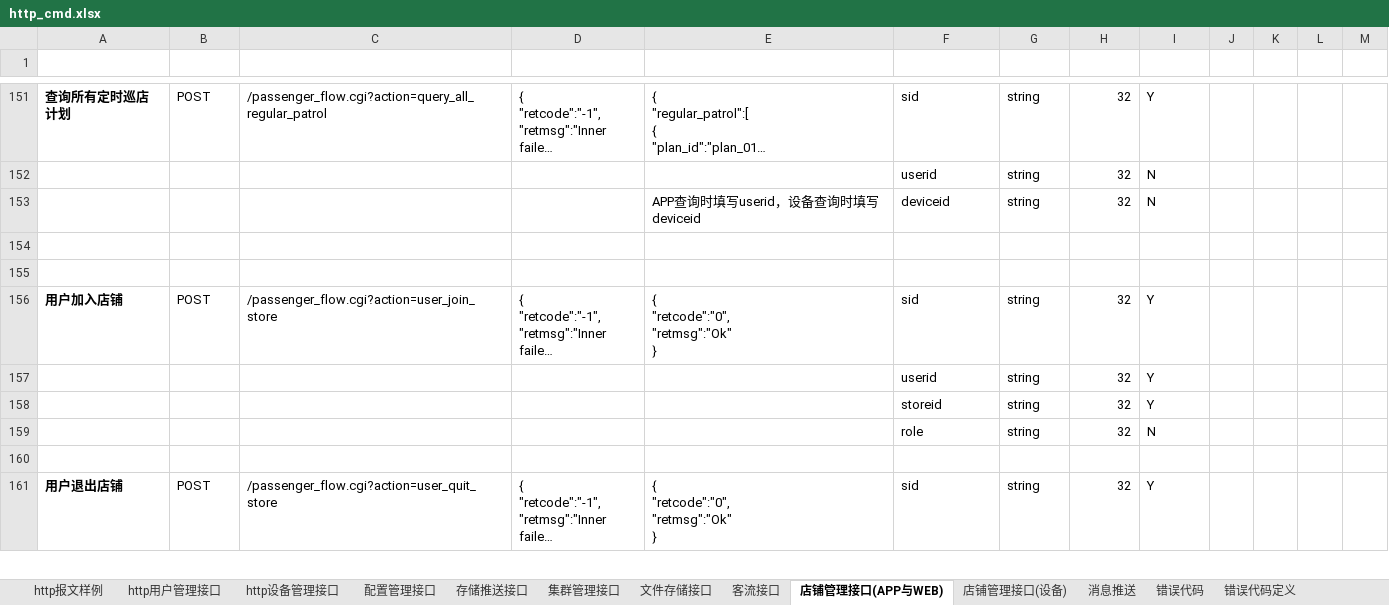
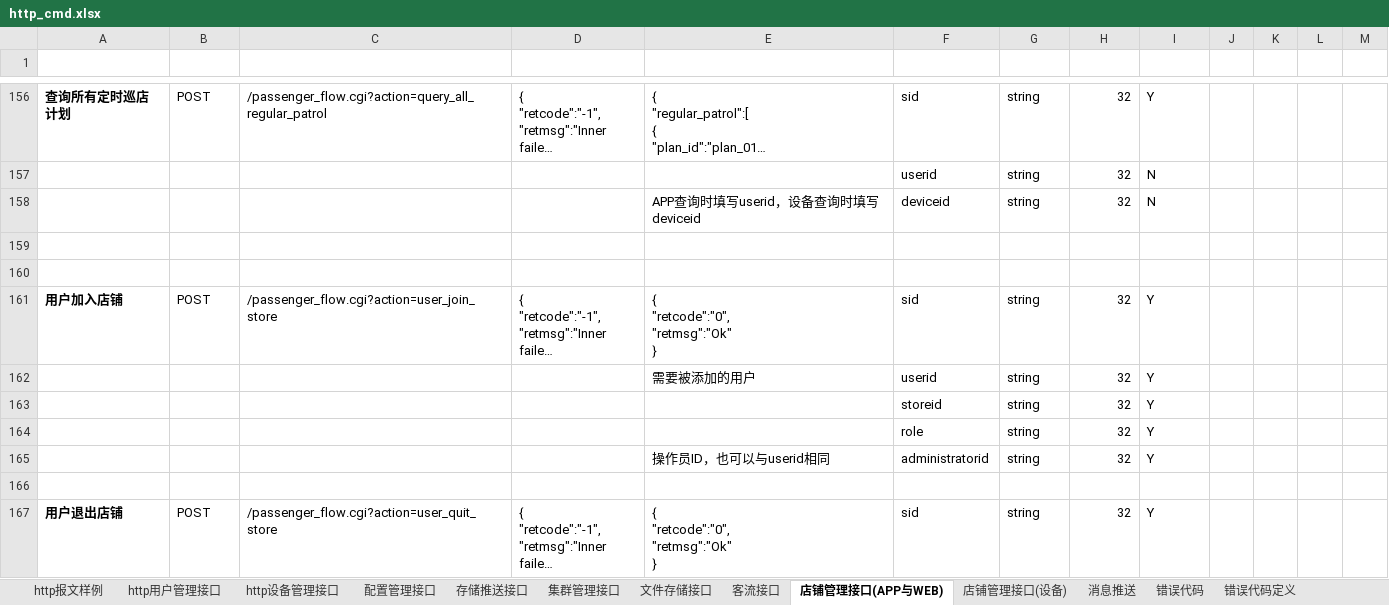
Before and after one commit to GSIL-Monitor/aicode, an Excel workbook: script/http_cmd.xlsx, sheet 店铺管理接口(APP与WEB), drawn as a sheet; only a part is shown, gaps mark what is left out; long unchanged cells end in …; values as stored, in another font and other column widths than the file's, no borders; table styles not drawn; addresses are those after the commit; the diff covers the shown part only; the diff names each change by its address in the sheet, - before the commit and + after, or states it on an @@ line.

```diff
--- a/script/http_cmd.xlsx (sheet 店铺管理接口(APP与WEB))
+++ b/script/http_cmd.xlsx (sheet 店铺管理接口(APP与WEB))
-E162 (返回报文（成功）): (empty)
+E162 (返回报文（成功）): 需要被添加的用户
-I164 (是否必选): N
+I164 (是否必选): Y
+row 165:  |  |  |  | 操作员ID，也可以与userid相同 | administratorid | string | 32 | Y
```
Also changed, not shown: 19 added rows and 12 edited cells elsewhere in this sheet, sheet http用户管理接口, 19 other files.
